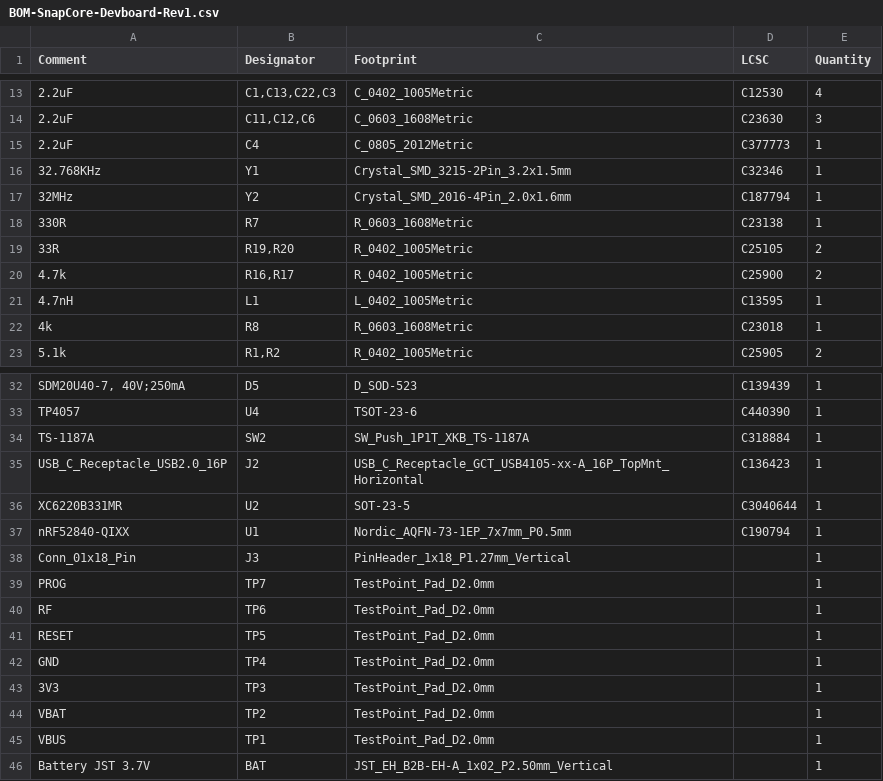
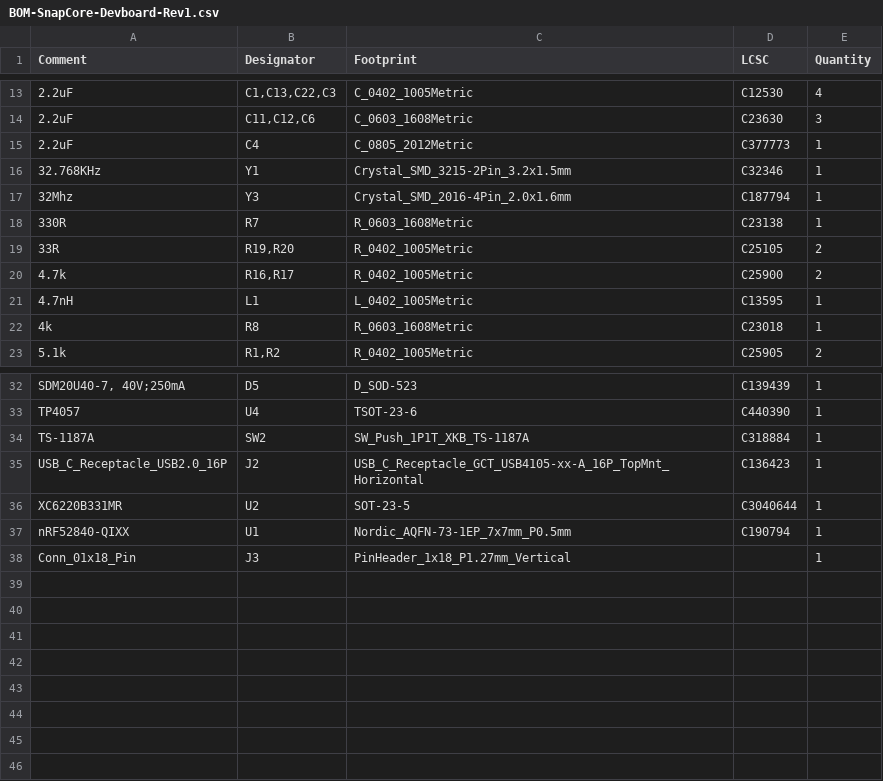
Before and after one commit to Magnetile/magnetile-hardware, a CSV file: SnapCore/KiCAD/DevBoard/SnapCore-Devboard-Rev1/jlcpcb/production_files/BOM-SnapCore-Devboard-Rev1.csv, drawn as a sheet; only a part is shown, gaps mark what is left out.

Commit message:
Final Rev1 fix before ordering
Fixed Y2 not having correct pinout
Made pcb antenna smaller to have it closer to the edge of the board
Final routing adjustments
Adjusted RF matching circuit

```diff
--- a/SnapCore/KiCAD/DevBoard/SnapCore-Devboard-Rev1/jlcpcb/production_files/BOM-SnapCore-Devboard-Rev1.csv
+++ b/SnapCore/KiCAD/DevBoard/SnapCore-Devboard-Rev1/jlcpcb/production_files/BOM-SnapCore-Devboard-Rev1.csv
@@ -16,3 +16,3 @@ Comment,Designator,Footprint,LCSC,Quantity
 32.768KHz,Y1,Crystal_SMD_3215-2Pin_3.2x1.5mm,C32346,1
-32MHz,Y2,Crystal_SMD_2016-4Pin_2.0x1.6mm,C187794,1
+32Mhz,Y3,Crystal_SMD_2016-4Pin_2.0x1.6mm,C187794,1
 330R,R7,R_0603_1608Metric,C23138,1
@@ -38,9 +38 @@ nRF52840-QIXX,U1,Nordic_AQFN-73-1EP_7x7mm_P0.5mm,C190794,1
 Conn_01x18_Pin,J3,PinHeader_1x18_P1.27mm_Vertical,,1
-PROG,TP7,TestPoint_Pad_D2.0mm,,1
-RF,TP6,TestPoint_Pad_D2.0mm,,1
-RESET,TP5,TestPoint_Pad_D2.0mm,,1
-GND,TP4,TestPoint_Pad_D2.0mm,,1
-3V3,TP3,TestPoint_Pad_D2.0mm,,1
-VBAT,TP2,TestPoint_Pad_D2.0mm,,1
-VBUS,TP1,TestPoint_Pad_D2.0mm,,1
-Battery JST 3.7V,BAT,JST_EH_B2B-EH-A_1x02_P2.50mm_Vertical,,1
```
Also changed, not shown: SnapCore/KiCAD/DevBoard/SnapCore-Devboard-Rev1/jlcpcb/production_files/CPL-SnapCore-Devboard-Rev1.csv, 18 other files.
